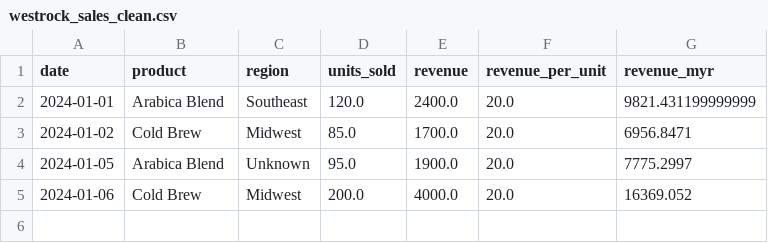
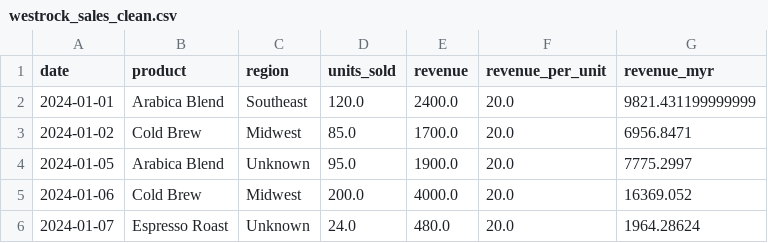
Before and after one commit to PlayyPAL/westrock-pipeline, a CSV file: westrock_sales_clean.csv, drawn as a sheet.

Commit message:
Adding another line of data to the extract function to ensure that the data is more complete and representative of the sales over a week. This will help in better analysis and insights generation.

```diff
--- a/westrock_sales_clean.csv
+++ b/westrock_sales_clean.csv
@@ -5 +5,2 @@ date,product,region,units_sold,revenue,revenue_per_unit,revenue_myr
 2024-01-06,Cold Brew,Midwest,200.0,4000.0,20.0,16369.052
+2024-01-07,Espresso Roast,Unknown,24.0,480.0,20.0,1964.28624
```
Also changed, not shown: 1 other file.
